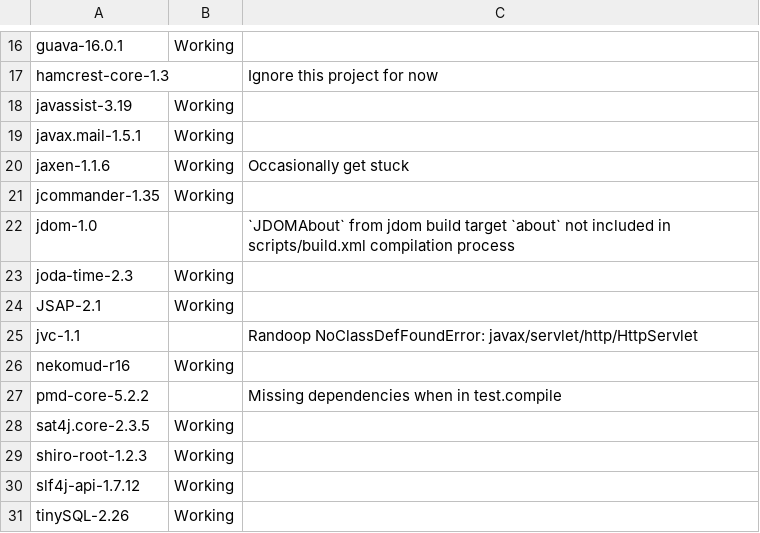
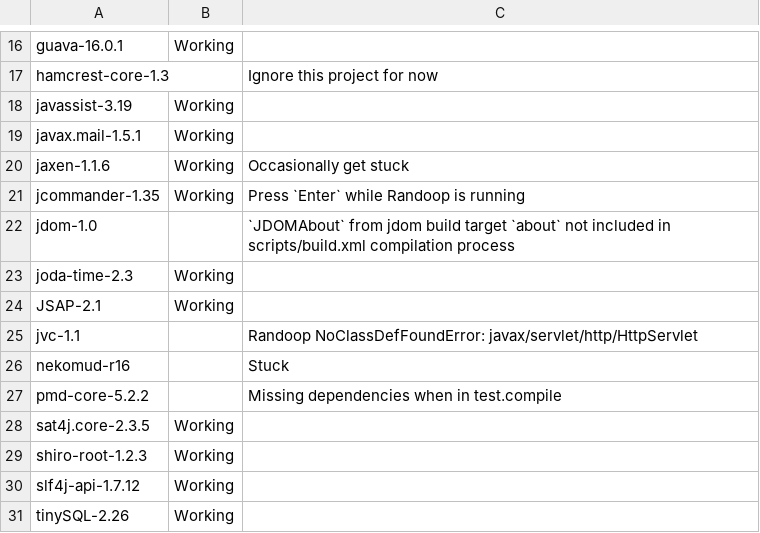
Before and after one commit to randoop/grt-testing, a CSV file: scripts/project-config-status.csv, drawn as a sheet; only a part is shown, gaps mark what is left out.

Commit message:
Update project-config-status.csv

```diff
--- a/scripts/project-config-status.csv
+++ b/scripts/project-config-status.csv
@@ -20,3 +20,3 @@ javax.mail-1.5.1,Working,
 jaxen-1.1.6,Working,Occasionally get stuck
-jcommander-1.35,Working,
+jcommander-1.35,Working,Press `Enter` while Randoop is running
 jdom-1.0,"",`JDOMAbout` from jdom build target `about` not included in scripts/build.xml compilation process
@@ -25,3 +25,3 @@ JSAP-2.1,Working,""
 jvc-1.1,"",Randoop NoClassDefFoundError: javax/servlet/http/HttpServlet
-nekomud-r16,Working,
+nekomud-r16,"",Stuck
 pmd-core-5.2.2,,Missing dependencies when in test.compile
```
